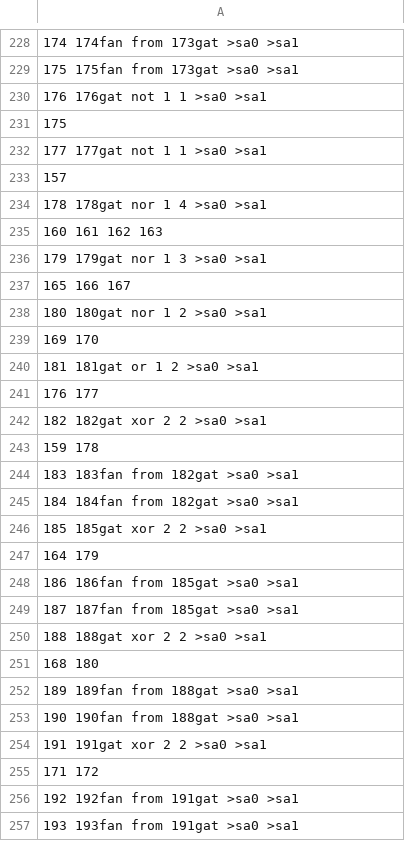
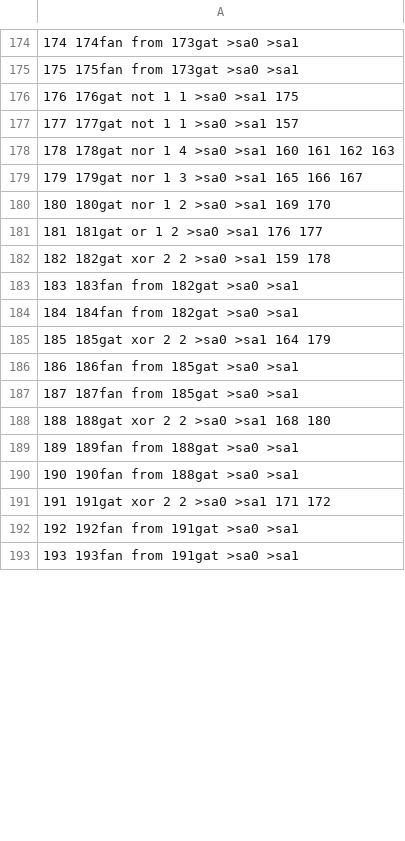
Before and after one commit to assh/vlsi_v2, a CSV file: 74181.csv, drawn as a sheet; only a part is shown, gaps mark what is left out; the diff covers the shown part only.

Commit message:
big fix

```diff
--- a/74181.csv
+++ b/74181.csv
@@ -229,28 +175,18 @@
 175 175fan from 173gat >sa0 >sa1
-176 176gat not 1 1 >sa0 >sa1
-	175
-177 177gat not 1 1 >sa0 >sa1
-	157
-178 178gat nor 1 4 >sa0 >sa1
-	160	161	162	163
-179 179gat nor 1 3 >sa0 >sa1
-	165	166	167
-180 180gat nor 1 2 >sa0 >sa1
-	169	170
-181 181gat or 1 2 >sa0 >sa1
-	176	177
-182 182gat xor 2 2 >sa0 >sa1
-	159	178
+176 176gat not 1 1 >sa0 >sa1 175
+177 177gat not 1 1 >sa0 >sa1 157
+178 178gat nor 1 4 >sa0 >sa1 160 161 162 163
+179 179gat nor 1 3 >sa0 >sa1 165 166 167
+180 180gat nor 1 2 >sa0 >sa1 169 170
+181 181gat or 1 2 >sa0 >sa1 176	177
+182 182gat xor 2 2 >sa0 >sa1 159 178
 183 183fan from 182gat >sa0 >sa1
 184 184fan from 182gat >sa0 >sa1
-185 185gat xor 2 2 >sa0 >sa1
-	164	179
+185 185gat xor 2 2 >sa0 >sa1 164 179
 186 186fan from 185gat >sa0 >sa1
 187 187fan from 185gat >sa0 >sa1
-188 188gat xor 2 2 >sa0 >sa1
-	168	180
+188 188gat xor 2 2 >sa0 >sa1 168 180
 189 189fan from 188gat >sa0 >sa1
 190 190fan from 188gat >sa0 >sa1
-191 191gat xor 2 2 >sa0 >sa1
-	171	172
+191 191gat xor 2 2 >sa0 >sa1 171 172
 192 192fan from 191gat >sa0 >sa1
```
Also changed, not shown: 62 removed rows and 62 edited cells elsewhere in this file.
